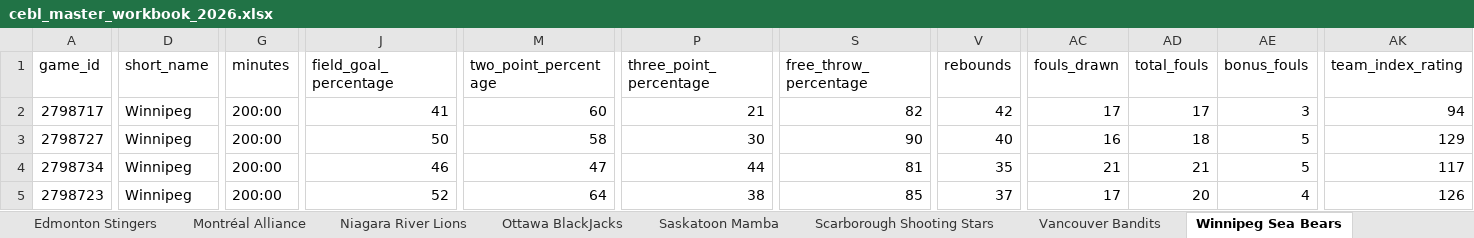
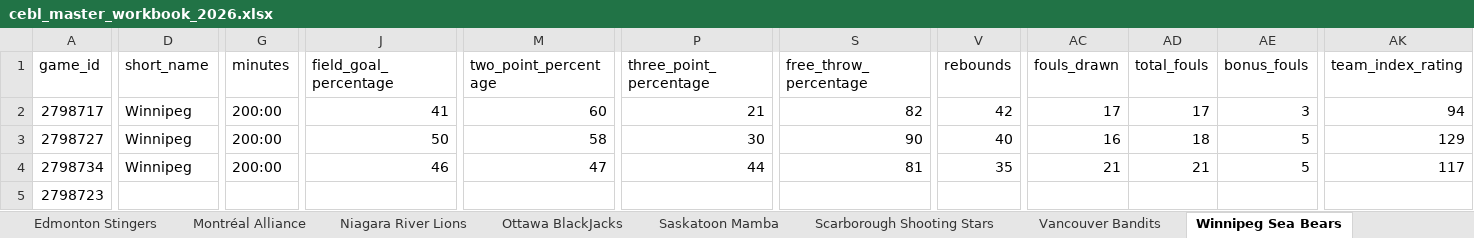
Before and after one commit to Ztillz/cebl-boxscore-tracker, an Excel workbook: data/exports/cebl_master_workbook_2026.xlsx, sheet Winnipeg Sea Bears, drawn as a sheet; only a part is shown, gaps mark what is left out; values as stored, in another font and other column widths than the file's, no borders; the diff covers the shown part only; the diff names each change by its address in the sheet, - before the commit and + after, or states it on an @@ line.

```diff
--- a/data/exports/cebl_master_workbook_2026.xlsx (sheet Winnipeg Sea Bears)
+++ b/data/exports/cebl_master_workbook_2026.xlsx (sheet Winnipeg Sea Bears)
-D5 (short_name): Winnipeg
+D5 (short_name): (empty)
-G5 (minutes): 200:00
+G5 (minutes): (empty)
-J5 (field_goal_percentage): 52
+J5 (field_goal_percentage): (empty)
-M5 (two_point_percentage): 64
+M5 (two_point_percentage): (empty)
-P5 (three_point_percentage): 38
+P5 (three_point_percentage): (empty)
-S5 (free_throw_percentage): 85
+S5 (free_throw_percentage): (empty)
-V5 (rebounds): 37
+V5 (rebounds): (empty)
-AC5 (fouls_drawn): 17
+AC5 (fouls_drawn): (empty)
-AD5 (total_fouls): 20
+AD5 (total_fouls): (empty)
-AE5 (bonus_fouls): 4
+AE5 (bonus_fouls): (empty)
-AK5 (team_index_rating): 126
+AK5 (team_index_rating): (empty)
```
Also changed, not shown: 37 edited cells elsewhere in this sheet, sheet Player Games, sheet Team Comparison, sheet Charting Metrics, sheet Niagara River Lions, sheet Edmonton Stingers, sheet Vancouver Bandits, 3 more sheets, 18 other files.
